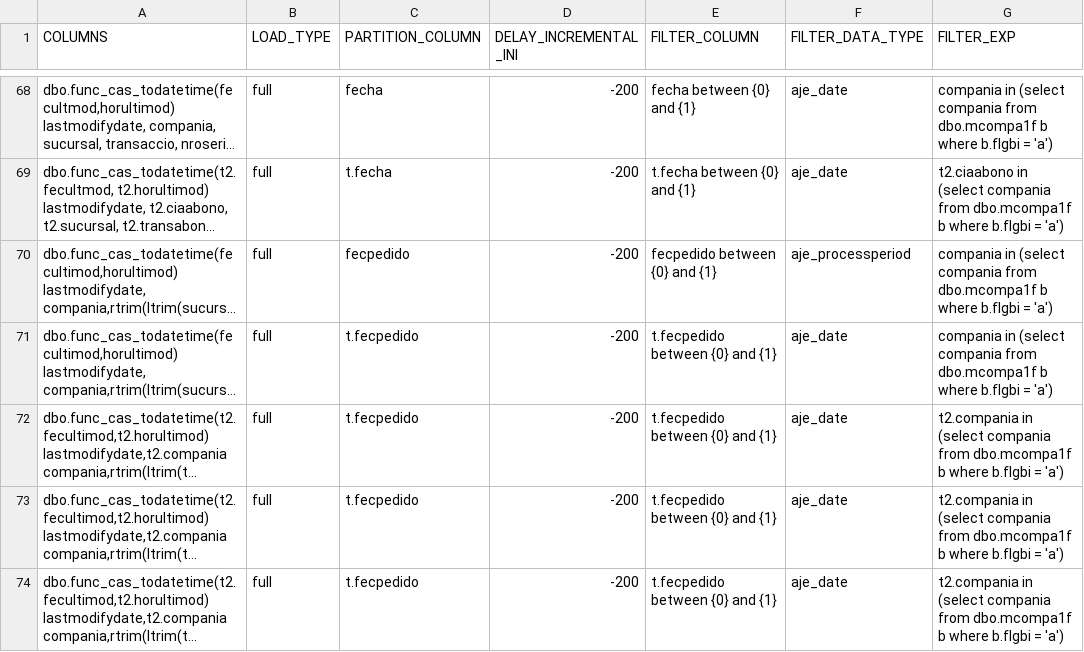
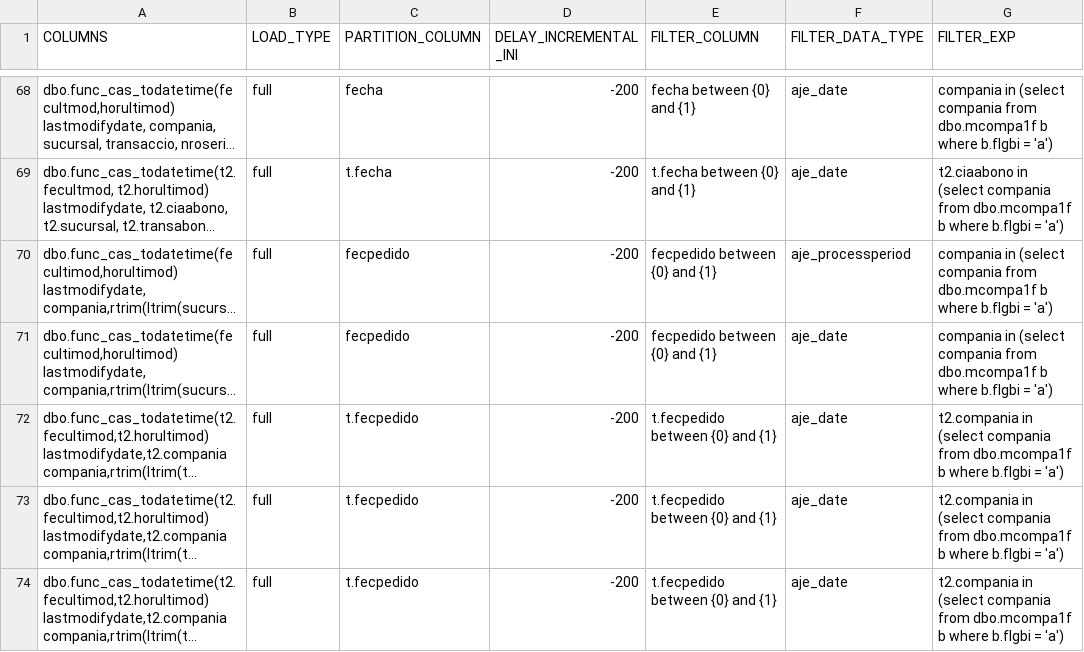
Before and after one commit to MR34Z1r0/cdk-datalake-ingest-bigmagic, a CSV file: artifacts/configuration/csv/tables.csv, drawn as a sheet; only a part is shown, gaps mark what is left out; long unchanged cells end in …; the diff names each change by its address in the sheet, - before the commit and + after, or states it on an @@ line.

```diff
--- a/artifacts/configuration/csv/tables.csv
+++ b/artifacts/configuration/csv/tables.csv
-C71 (PARTITION_COLUMN): t.fecpedido
+C71 (PARTITION_COLUMN): fecpedido
-E71 (FILTER_COLUMN): t.fecpedido between {0} and {1}
+E71 (FILTER_COLUMN): fecpedido between {0} and {1}
```
Also changed, not shown: 1 other file.
